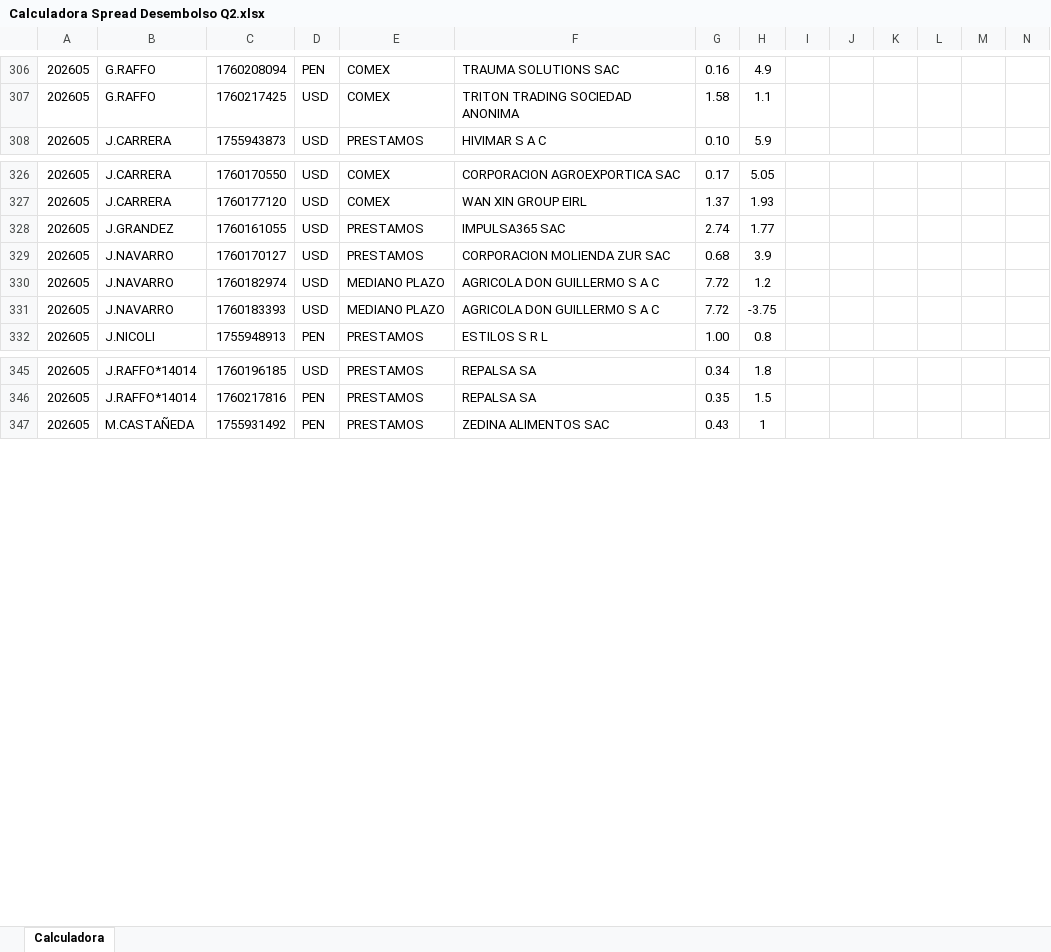
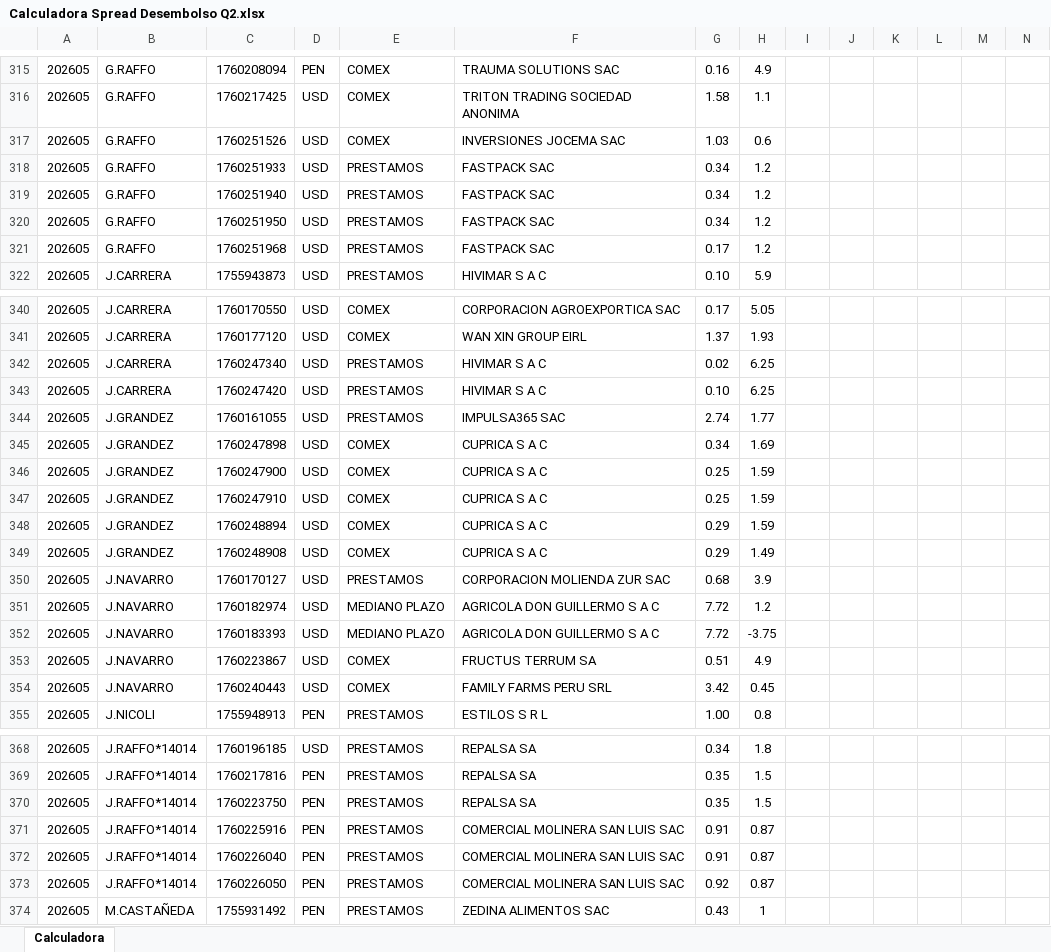
Before and after one commit to luiszelmu98/archivos, an Excel workbook: Calculadora Spread Desembolso Q2.xlsx, sheet Calculadora, drawn as a sheet; only a part is shown, gaps mark what is left out; values as stored, in another font and other column widths than the file's, no borders; charts and pictures not drawn; rows hold the shown columns only; the diff covers the shown part only; the diff names each change by its address in the sheet, - before the commit and + after, or states it on an @@ line.

Commit message:
Add files via upload

```diff
--- a/Calculadora Spread Desembolso Q2.xlsx (sheet Calculadora)
+++ b/Calculadora Spread Desembolso Q2.xlsx (sheet Calculadora)
+row 317: 202605 | G.RAFFO | 1760251526 | USD | COMEX | INVERSIONES JOCEMA SAC | 1.03 | 0.6
+row 318: 202605 | G.RAFFO | 1760251933 | USD | PRESTAMOS | FASTPACK SAC | 0.34 | 1.2
+row 319: 202605 | G.RAFFO | 1760251940 | USD | PRESTAMOS | FASTPACK SAC | 0.34 | 1.2
+row 320: 202605 | G.RAFFO | 1760251950 | USD | PRESTAMOS | FASTPACK SAC | 0.34 | 1.2
+row 321: 202605 | G.RAFFO | 1760251968 | USD | PRESTAMOS | FASTPACK SAC | 0.17 | 1.2
+row 342: 202605 | J.CARRERA | 1760247340 | USD | PRESTAMOS | HIVIMAR S A C | 0.02 | 6.25
+row 343: 202605 | J.CARRERA | 1760247420 | USD | PRESTAMOS | HIVIMAR S A C | 0.10 | 6.25
+row 345: 202605 | J.GRANDEZ | 1760247898 | USD | COMEX | CUPRICA S A C | 0.34 | 1.69
+row 346: 202605 | J.GRANDEZ | 1760247900 | USD | COMEX | CUPRICA S A C | 0.25 | 1.59
+row 347: 202605 | J.GRANDEZ | 1760247910 | USD | COMEX | CUPRICA S A C | 0.25 | 1.59
+row 348: 202605 | J.GRANDEZ | 1760248894 | USD | COMEX | CUPRICA S A C | 0.29 | 1.59
+row 349: 202605 | J.GRANDEZ | 1760248908 | USD | COMEX | CUPRICA S A C | 0.29 | 1.49
+row 353: 202605 | J.NAVARRO | 1760223867 | USD | COMEX | FRUCTUS TERRUM SA | 0.51 | 4.9
+row 354: 202605 | J.NAVARRO | 1760240443 | USD | COMEX | FAMILY FARMS PERU SRL | 3.42 | 0.45
+row 370: 202605 | J.RAFFO*14014 | 1760223750 | PEN | PRESTAMOS | REPALSA SA | 0.35 | 1.5
+row 371: 202605 | J.RAFFO*14014 | 1760225916 | PEN | PRESTAMOS | COMERCIAL MOLINERA SAN LUIS SAC | 0.91 | 0.87
+row 372: 202605 | J.RAFFO*14014 | 1760226040 | PEN | PRESTAMOS | COMERCIAL MOLINERA SAN LUIS SAC | 0.91 | 0.87
+row 373: 202605 | J.RAFFO*14014 | 1760226050 | PEN | PRESTAMOS | COMERCIAL MOLINERA SAN LUIS SAC | 0.92 | 0.87
```
Also changed, not shown: 26 added rows, 5 removed rows and 1 edited cell elsewhere in this sheet.
